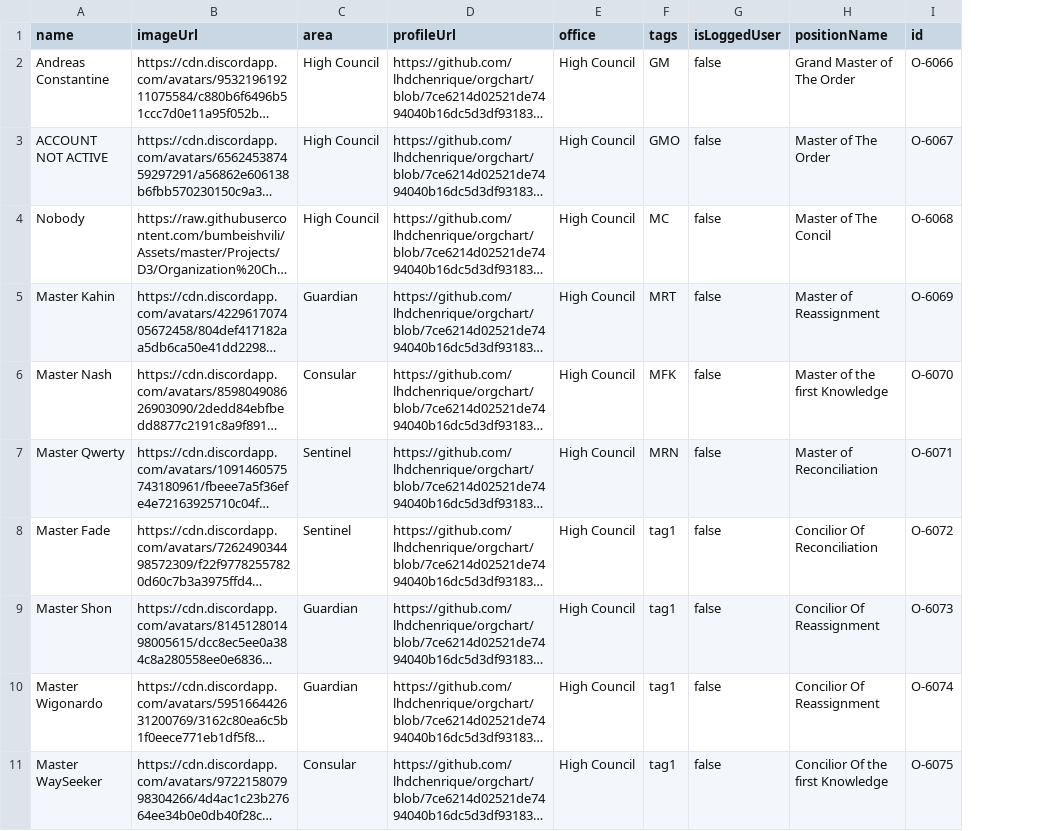
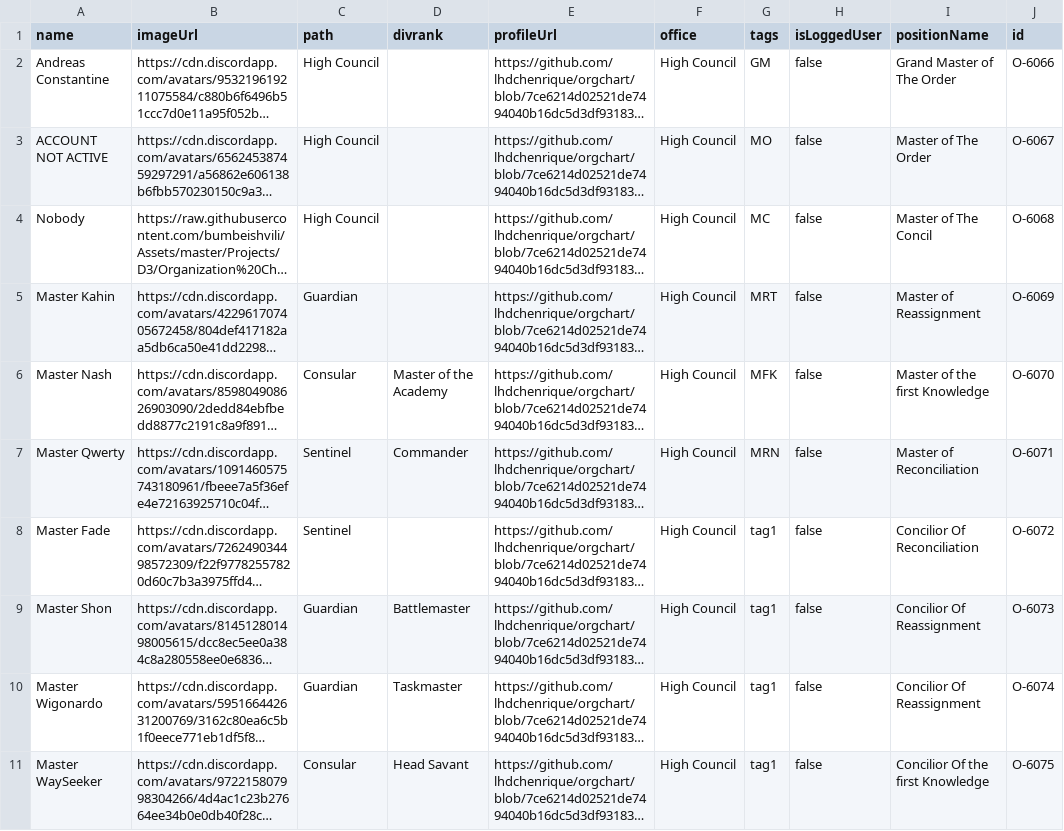
Before and after one commit to lhdchenrique/orgchart, a CSV file: namesandroles.csv, drawn as a sheet; only a part is shown; long unchanged cells end in …; addresses are those after the commit; the diff names each change by its address in the sheet, - before the commit and + after, or states it on an @@ line.

Commit message:
Update namesandroles.csv

```diff
--- a/namesandroles.csv
+++ b/namesandroles.csv
+column D (divrank), rows 6-11: Master of the Academy | Commander |  | Battlemaster | Taskmaster | Head Savant
-C1: area
+C1: path
-G3 (tags): GMO
+G3 (tags): MO
```
